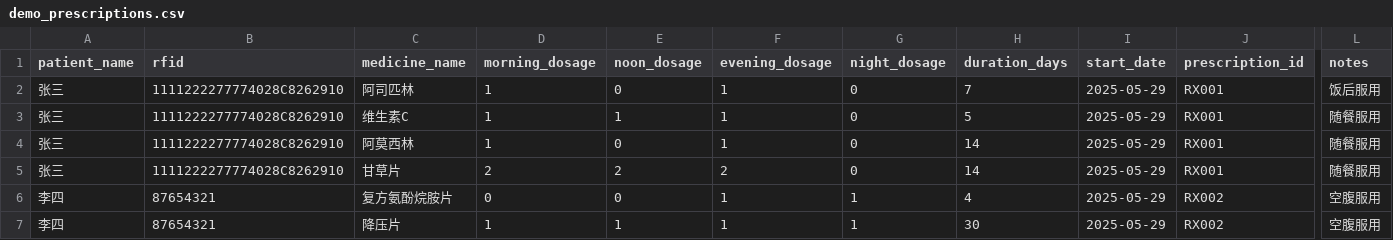
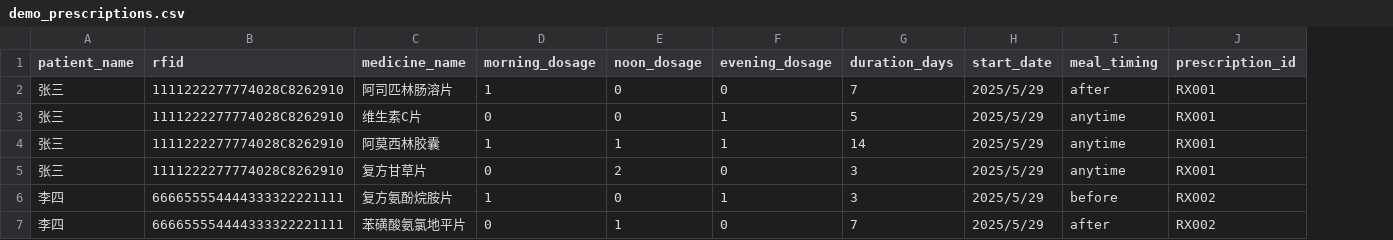
Before and after one commit to ma-jiale/EZ-Dose, a CSV file: codes/pi2.0/demo_prescriptions.csv, drawn as a sheet; only a part is shown, gaps mark what is left out; removed rows and columns are numbered as before the commit, all else as after; rows hold the shown columns only; the diff names each change by its address in the sheet, - before the commit and + after, or states it on an @@ line.

Commit message:
修改处方demo信息

```diff
--- a/codes/pi2.0/demo_prescriptions.csv
+++ b/codes/pi2.0/demo_prescriptions.csv
-column G (night_dosage), rows 2-6: 0 | 0 | 0 | 0 | 1
+column I (meal_timing), rows 2-6: after | anytime | anytime | anytime | before
-column L (notes), rows 2-6: 饭后服用 | 随餐服用 | 随餐服用 | 随餐服用 | 空腹服用
-C2 (medicine_name): 阿司匹林
+C2 (medicine_name): 阿司匹林肠溶片
-F2 (evening_dosage): 1
+F2 (evening_dosage): 0
-H2:H6 (start_date): 2025-05-29
+H2:H6 (start_date): 2025/5/29
-C3 (medicine_name): 维生素C
+C3 (medicine_name): 维生素C片
-D3 (morning_dosage): 1
+D3 (morning_dosage): 0
-E3 (noon_dosage): 1
+E3 (noon_dosage): 0
-C4 (medicine_name): 阿莫西林
+C4 (medicine_name): 阿莫西林胶囊
-E4 (noon_dosage): 0
+E4 (noon_dosage): 1
-C5 (medicine_name): 甘草片
+C5 (medicine_name): 复方甘草片
-D5 (morning_dosage): 2
+D5 (morning_dosage): 0
-F5 (evening_dosage): 2
+F5 (evening_dosage): 0
-G5 (duration_days): 14
+G5 (duration_days): 3
-B6 (rfid): 87654321
+B6 (rfid): 666655554444333322221111
-D6 (morning_dosage): 0
+D6 (morning_dosage): 1
-G6 (duration_days): 4
+G6 (duration_days): 3
-row 7: 李四 | 87654321 | 降压片 | 1 | 1 | 1 | 1 | 30 | 2025-05-29 | RX002 | 空腹服用
+row 7: 李四 | 666655554444333322221111 | 苯磺酸氨氯地平片 | 0 | 1 | 0 | 7 | 2025/5/29 | after | RX002
```
